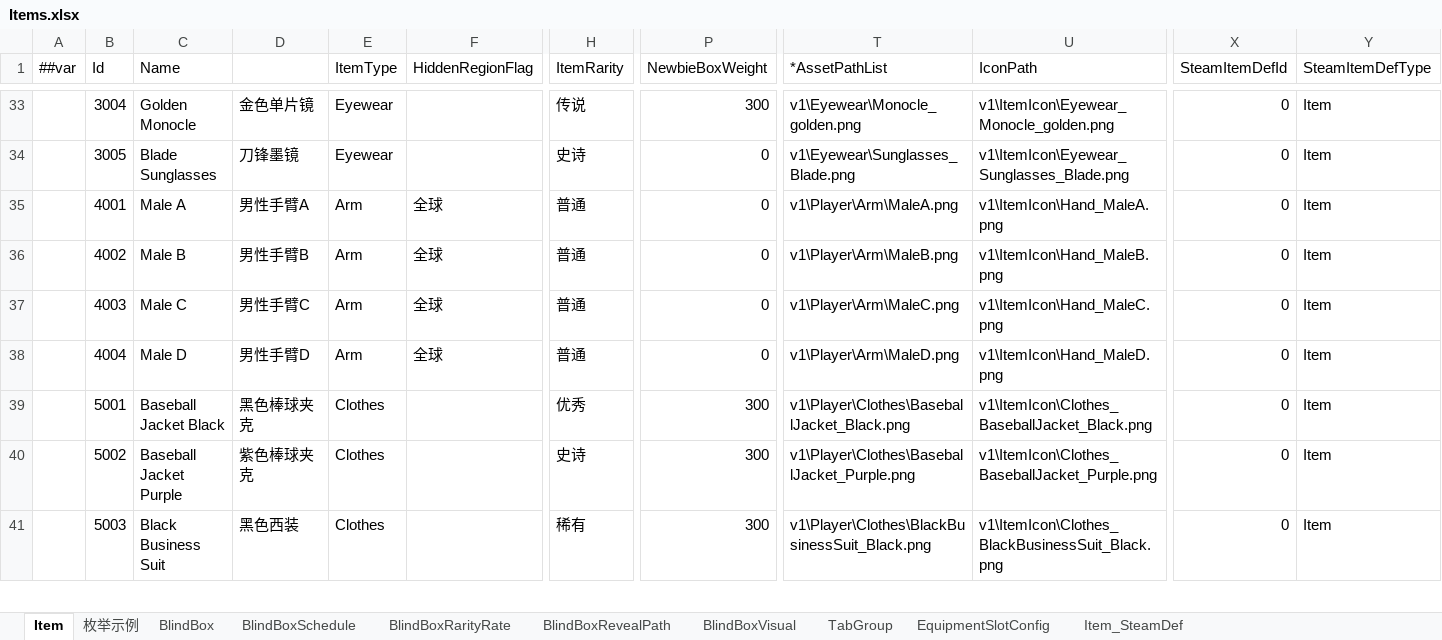
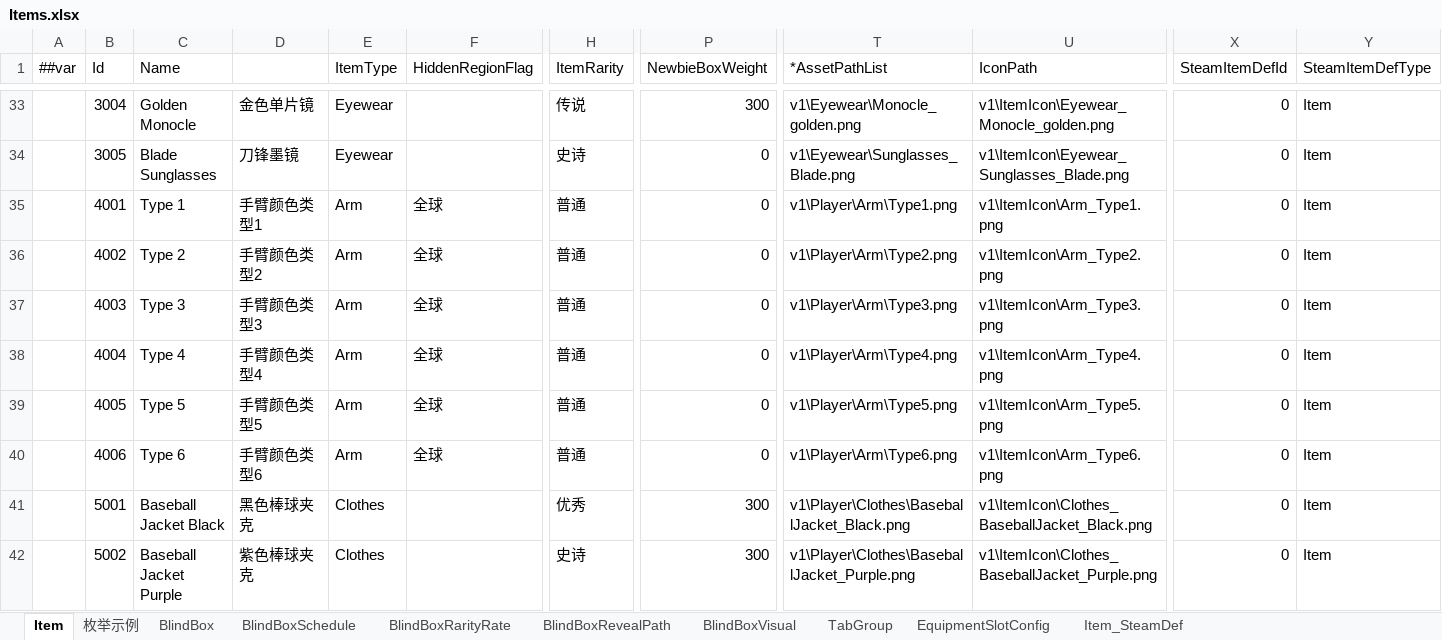
Before and after one commit to SeananTQ/lucky-dog-pub-2026, an Excel workbook: luban-excels/xlsx/Items.xlsx, sheet Item, drawn as a sheet; only a part is shown, gaps mark what is left out; the shorter side is filled out with more unchanged rows; values as stored, in another font and other column widths than the file's, no borders; conditional formats not drawn; rows hold the shown columns only; the diff names each change by its address in the sheet, - before the commit and + after, or states it on an @@ line.

```diff
--- a/luban-excels/xlsx/Items.xlsx (sheet Item)
+++ b/luban-excels/xlsx/Items.xlsx (sheet Item)
-C35 (Name): Male A
+C35 (Name): Type 1
-D35: 男性手臂A
+D35: 手臂颜色类型1
-T35 (*AssetPathList): v1\Player\Arm\MaleA.png
+T35 (*AssetPathList): v1\Player\Arm\Type1.png
-U35 (IconPath): v1\ItemIcon\Hand_MaleA.png
+U35 (IconPath): v1\ItemIcon\Arm_Type1.png
-C36 (Name): Male B
+C36 (Name): Type 2
-D36: 男性手臂B
+D36: 手臂颜色类型2
-T36 (*AssetPathList): v1\Player\Arm\MaleB.png
+T36 (*AssetPathList): v1\Player\Arm\Type2.png
-U36 (IconPath): v1\ItemIcon\Hand_MaleB.png
+U36 (IconPath): v1\ItemIcon\Arm_Type2.png
-C37 (Name): Male C
+C37 (Name): Type 3
-D37: 男性手臂C
+D37: 手臂颜色类型3
-T37 (*AssetPathList): v1\Player\Arm\MaleC.png
+T37 (*AssetPathList): v1\Player\Arm\Type3.png
-U37 (IconPath): v1\ItemIcon\Hand_MaleC.png
+U37 (IconPath): v1\ItemIcon\Arm_Type3.png
-C38 (Name): Male D
+C38 (Name): Type 4
-D38: 男性手臂D
+D38: 手臂颜色类型4
-T38 (*AssetPathList): v1\Player\Arm\MaleD.png
+T38 (*AssetPathList): v1\Player\Arm\Type4.png
-U38 (IconPath): v1\ItemIcon\Hand_MaleD.png
+U38 (IconPath): v1\ItemIcon\Arm_Type4.png
+row 39:  | 4005 | Type 5 | 手臂颜色类型5 | Arm | 全球 | 普通 | 0 | v1\Player\Arm\Type5.png | v1\ItemIcon\Arm_Type5.png | 0 | Item
+row 40:  | 4006 | Type 6 | 手臂颜色类型6 | Arm | 全球 | 普通 | 0 | v1\Player\Arm\Type6.png | v1\ItemIcon\Arm_Type6.png | 0 | Item
```
Also changed, not shown: luban-excels/xlsx/Main.xlsx, 14 other files.
